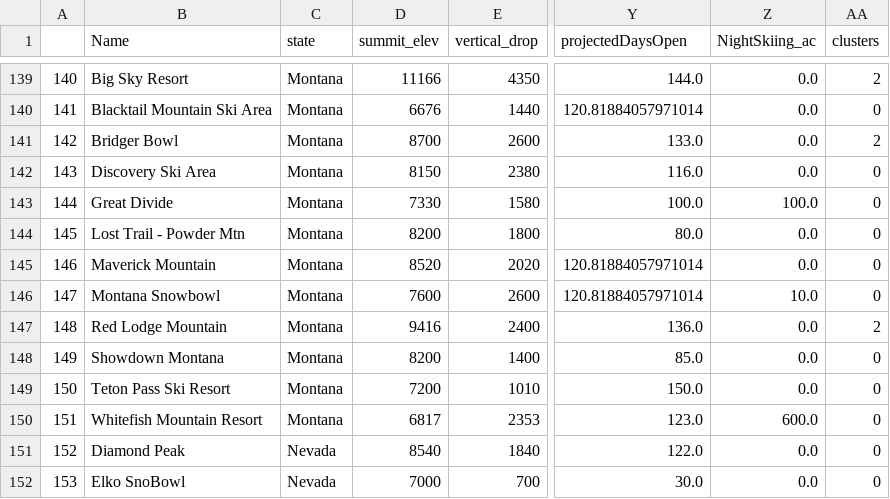
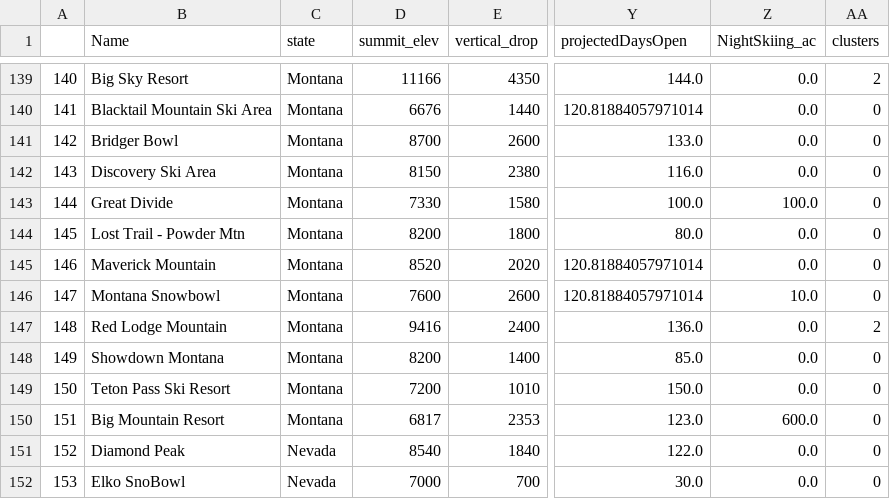
Before and after one commit to funwandrea/GuidedCapstone, a CSV file: Data/step3_output.csv, drawn as a sheet; only a part is shown, gaps mark what is left out; the diff names each change by its address in the sheet, - before the commit and + after, or states it on an @@ line.

```diff
--- a/Data/step3_output.csv
+++ b/Data/step3_output.csv
-AA141 (clusters): 2
+AA141 (clusters): 0
-B150 (Name): Whitefish Mountain Resort
+B150 (Name): Big Mountain Resort
```
Also changed, not shown: Data/step2_output.csv, 7 other files.
